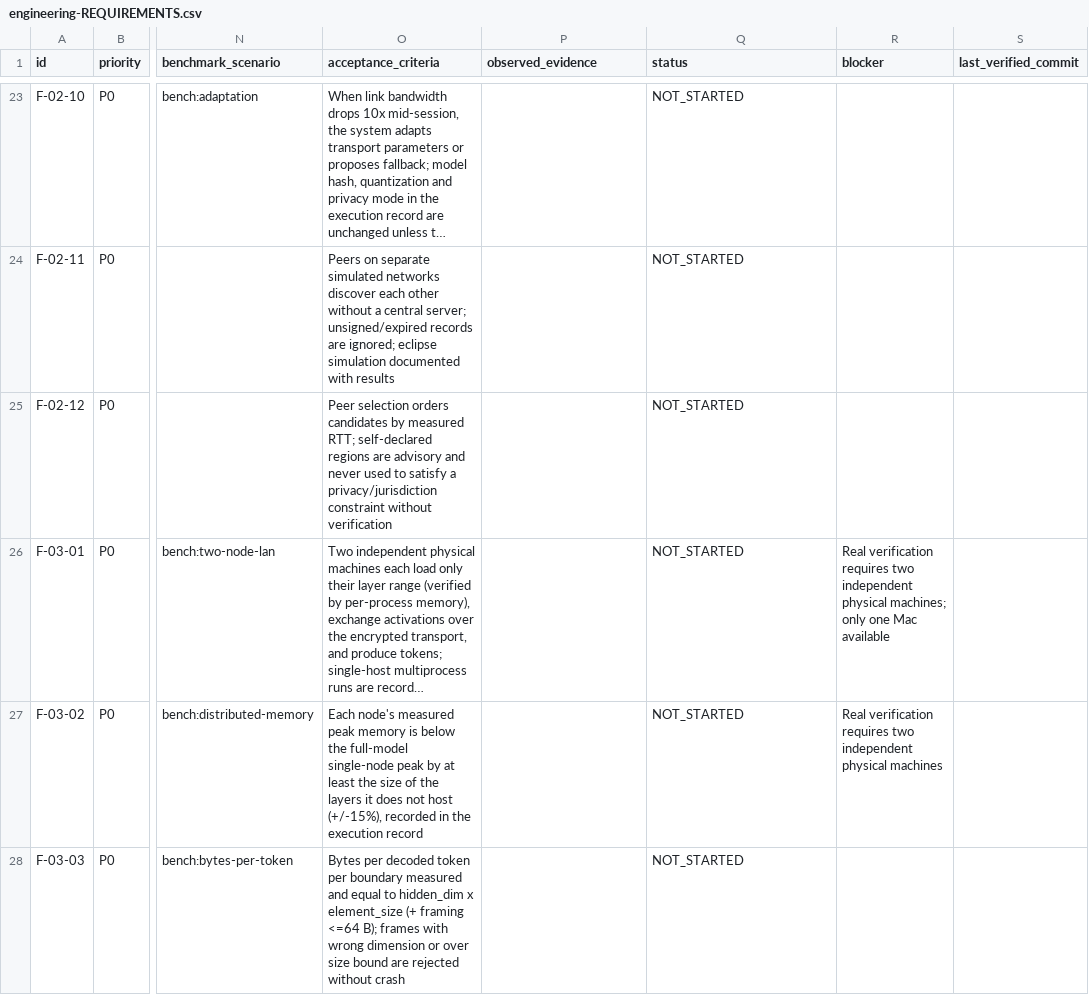
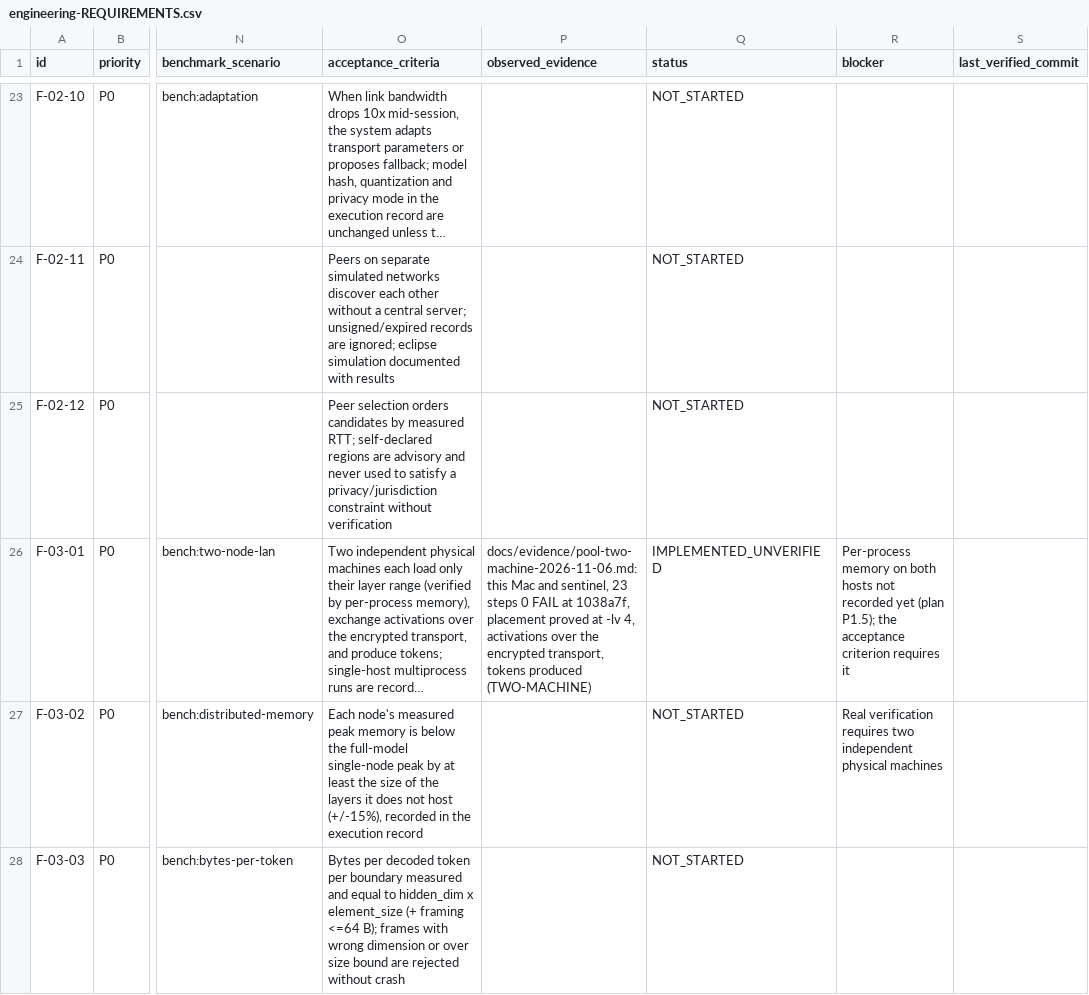
Before and after one commit to div0rce/ucompute-growth, a CSV file: evidence/upstream/engineering-REQUIREMENTS.csv, drawn as a sheet; only a part is shown, gaps mark what is left out; long unchanged cells end in …; the diff names each change by its address in the sheet, - before the commit and + after, or states it on an @@ line.

Commit message:
2026-11-06: evidence sync (cloud)

```diff
--- a/evidence/upstream/engineering-REQUIREMENTS.csv
+++ b/evidence/upstream/engineering-REQUIREMENTS.csv
-P26 (observed_evidence): (empty)
+P26 (observed_evidence): docs/evidence/pool-two-machine-2026-11-06.md: this Mac and sentinel, 23 steps 0 FAIL at 1038a7f, placement proved at -lv 4, activations over the encrypted transport, tokens produced (TWO-MACHINE)
-Q26 (status): NOT_STARTED
+Q26 (status): IMPLEMENTED_UNVERIFIED
-R26 (blocker): Real verification requires two independent physical machines; only one Mac available
+R26 (blocker): Per-process memory on both hosts not recorded yet (plan P1.5); the acceptance criterion requires it
```
Also changed, not shown: 2 other files.
